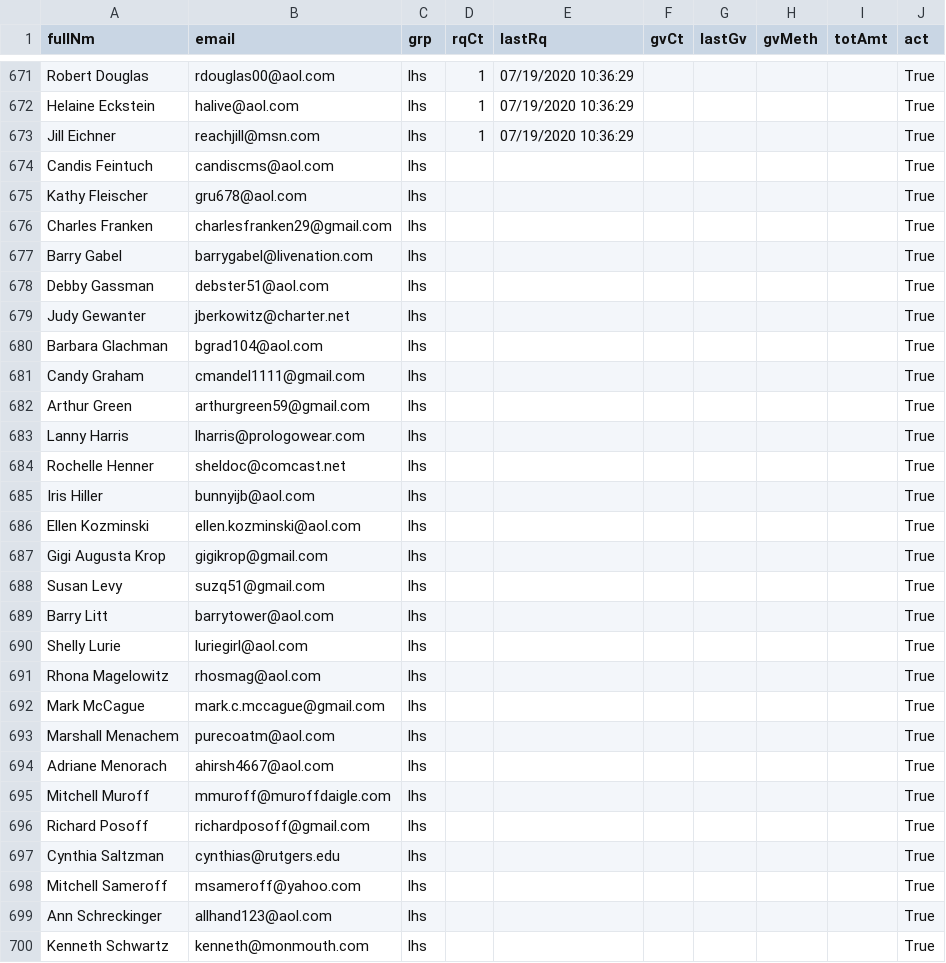
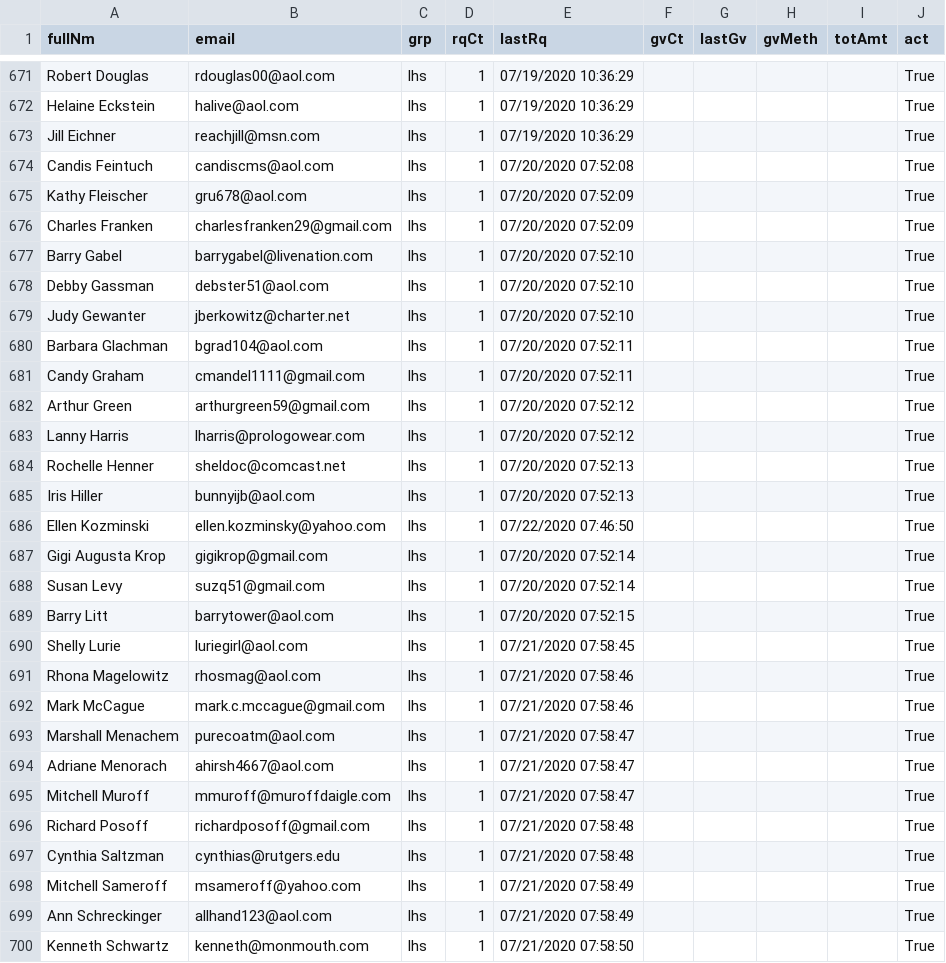
Before and after one commit to aboxer/emailr, a CSV file: data/emailDb.csv, drawn as a sheet; only a part is shown, gaps mark what is left out; the diff covers the shown part only.

Commit message:
start send emails to friend list

```diff
--- a/data/emailDb.csv
+++ b/data/emailDb.csv
@@ -673,28 +673,28 @@ Helaine Eckstein,halive@aol.com,lhs,1,07/19/2020 10:36:29,,,,,True
 Jill Eichner,reachjill@msn.com,lhs,1,07/19/2020 10:36:29,,,,,True
-Candis Feintuch,candiscms@aol.com,lhs,,,,,,,True
-Kathy Fleischer,gru678@aol.com,lhs,,,,,,,True
-Charles Franken,charlesfranken29@gmail.com,lhs,,,,,,,True
-Barry Gabel,barrygabel@livenation.com,lhs,,,,,,,True
-Debby Gassman,debster51@aol.com,lhs,,,,,,,True
-Judy Gewanter,jberkowitz@charter.net,lhs,,,,,,,True
-Barbara Glachman,bgrad104@aol.com,lhs,,,,,,,True
-Candy Graham,cmandel1111@gmail.com,lhs,,,,,,,True
-Arthur Green,arthurgreen59@gmail.com,lhs,,,,,,,True
-Lanny Harris,lharris@prologowear.com,lhs,,,,,,,True
-Rochelle Henner,sheldoc@comcast.net,lhs,,,,,,,True
-Iris Hiller,bunnyijb@aol.com,lhs,,,,,,,True
-Ellen Kozminski,ellen.kozminski@aol.com,lhs,,,,,,,True
-Gigi Augusta Krop,gigikrop@gmail.com,lhs,,,,,,,True
-Susan Levy,suzq51@gmail.com,lhs,,,,,,,True
-Barry Litt,barrytower@aol.com,lhs,,,,,,,True
-Shelly Lurie,luriegirl@aol.com,lhs,,,,,,,True
-Rhona Magelowitz,rhosmag@aol.com,lhs,,,,,,,True
-Mark McCague,mark.c.mccague@gmail.com,lhs,,,,,,,True
-Marshall Menachem,purecoatm@aol.com,lhs,,,,,,,True
-Adriane Menorach,ahirsh4667@aol.com,lhs,,,,,,,True
-Mitchell Muroff,mmuroff@muroffdaigle.com,lhs,,,,,,,True
-Richard Posoff,richardposoff@gmail.com,lhs,,,,,,,True
-Cynthia Saltzman,cynthias@rutgers.edu,lhs,,,,,,,True
-Mitchell Sameroff,msameroff@yahoo.com,lhs,,,,,,,True
-Ann Schreckinger,allhand123@aol.com,lhs,,,,,,,True
-Kenneth Schwartz,kenneth@monmouth.com,lhs,,,,,,,True
+Candis Feintuch,candiscms@aol.com,lhs,1,07/20/2020 07:52:08,,,,,True
+Kathy Fleischer,gru678@aol.com,lhs,1,07/20/2020 07:52:09,,,,,True
+Charles Franken,charlesfranken29@gmail.com,lhs,1,07/20/2020 07:52:09,,,,,True
+Barry Gabel,barrygabel@livenation.com,lhs,1,07/20/2020 07:52:10,,,,,True
+Debby Gassman,debster51@aol.com,lhs,1,07/20/2020 07:52:10,,,,,True
+Judy Gewanter,jberkowitz@charter.net,lhs,1,07/20/2020 07:52:10,,,,,True
+Barbara Glachman,bgrad104@aol.com,lhs,1,07/20/2020 07:52:11,,,,,True
+Candy Graham,cmandel1111@gmail.com,lhs,1,07/20/2020 07:52:11,,,,,True
+Arthur Green,arthurgreen59@gmail.com,lhs,1,07/20/2020 07:52:12,,,,,True
+Lanny Harris,lharris@prologowear.com,lhs,1,07/20/2020 07:52:12,,,,,True
+Rochelle Henner,sheldoc@comcast.net,lhs,1,07/20/2020 07:52:13,,,,,True
+Iris Hiller,bunnyijb@aol.com,lhs,1,07/20/2020 07:52:13,,,,,True
+Ellen Kozminski,ellen.kozminsky@yahoo.com,lhs,1,07/22/2020 07:46:50,,,,,True
+Gigi Augusta Krop,gigikrop@gmail.com,lhs,1,07/20/2020 07:52:14,,,,,True
+Susan Levy,suzq51@gmail.com,lhs,1,07/20/2020 07:52:14,,,,,True
+Barry Litt,barrytower@aol.com,lhs,1,07/20/2020 07:52:15,,,,,True
+Shelly Lurie,luriegirl@aol.com,lhs,1,07/21/2020 07:58:45,,,,,True
+Rhona Magelowitz,rhosmag@aol.com,lhs,1,07/21/2020 07:58:46,,,,,True
+Mark McCague,mark.c.mccague@gmail.com,lhs,1,07/21/2020 07:58:46,,,,,True
+Marshall Menachem,purecoatm@aol.com,lhs,1,07/21/2020 07:58:47,,,,,True
+Adriane Menorach,ahirsh4667@aol.com,lhs,1,07/21/2020 07:58:47,,,,,True
+Mitchell Muroff,mmuroff@muroffdaigle.com,lhs,1,07/21/2020 07:58:47,,,,,True
+Richard Posoff,richardposoff@gmail.com,lhs,1,07/21/2020 07:58:48,,,,,True
+Cynthia Saltzman,cynthias@rutgers.edu,lhs,1,07/21/2020 07:58:48,,,,,True
+Mitchell Sameroff,msameroff@yahoo.com,lhs,1,07/21/2020 07:58:49,,,,,True
+Ann Schreckinger,allhand123@aol.com,lhs,1,07/21/2020 07:58:49,,,,,True
+Kenneth Schwartz,kenneth@monmouth.com,lhs,1,07/21/2020 07:58:50,,,,,True
```
Also changed, not shown: 105 edited cells elsewhere in this file, 1 other file.
